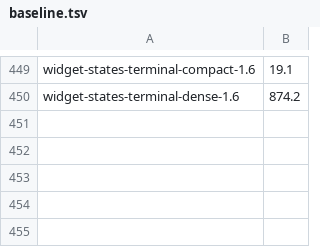
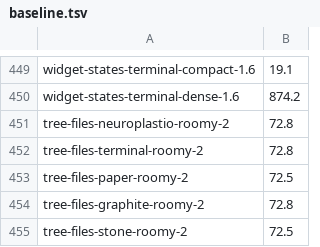
Before and after one commit to neuroplastio/hotty-surf, a TSV file: scripts/gate/baseline.tsv, drawn as a sheet; only a part is shown, gaps mark what is left out; the diff names each change by its address in the sheet, - before the commit and + after, or states it on an @@ line.

Commit message:
tree: a click on the selected row activates it, as a table's; spec tables; the five roomy cases in the baseline (L7)

```diff
--- a/scripts/gate/baseline.tsv
+++ b/scripts/gate/baseline.tsv
+row 451: tree-files-neuroplastio-roomy-2 | 72.8
+row 452: tree-files-terminal-roomy-2 | 72.8
+row 453: tree-files-paper-roomy-2 | 72.5
+row 454: tree-files-graphite-roomy-2 | 72.8
+row 455: tree-files-stone-roomy-2 | 72.5
```
Also changed, not shown: 2 other files.
